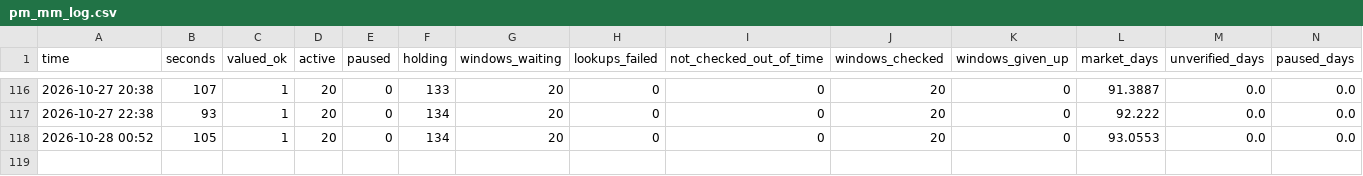
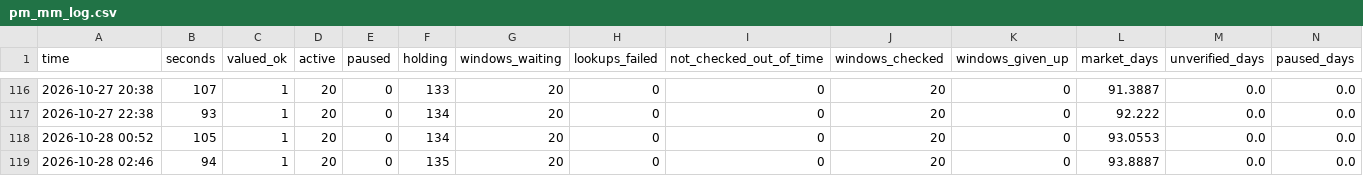
Before and after one commit to trendatrenda/polymarket-scanners, a CSV file: pm_mm_log.csv, drawn as a sheet; only a part is shown, gaps mark what is left out; rows hold the shown columns only; the diff names each change by its address in the sheet, - before the commit and + after, or states it on an @@ line.

```diff
--- a/pm_mm_log.csv
+++ b/pm_mm_log.csv
+row 119: 2026-10-28 02:46 | 94 | 1 | 20 | 0 | 135 | 20 | 0 | 0 | 20 | 0 | 93.8887 | 0.0 | 0.0
```
Also changed, not shown: pm_minutes.csv, 4 other files.
